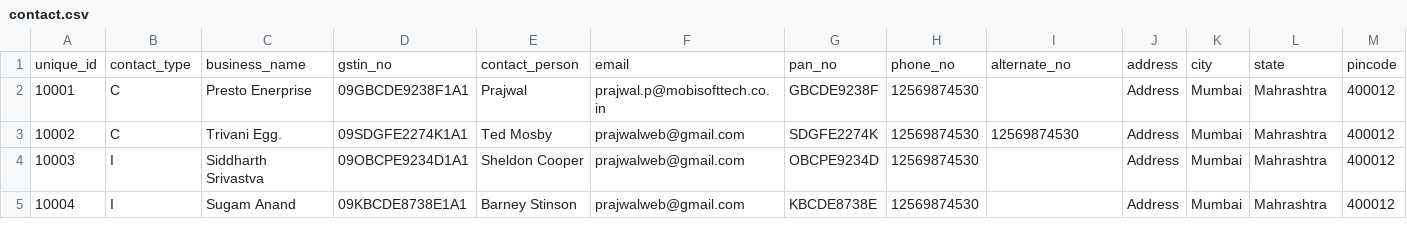
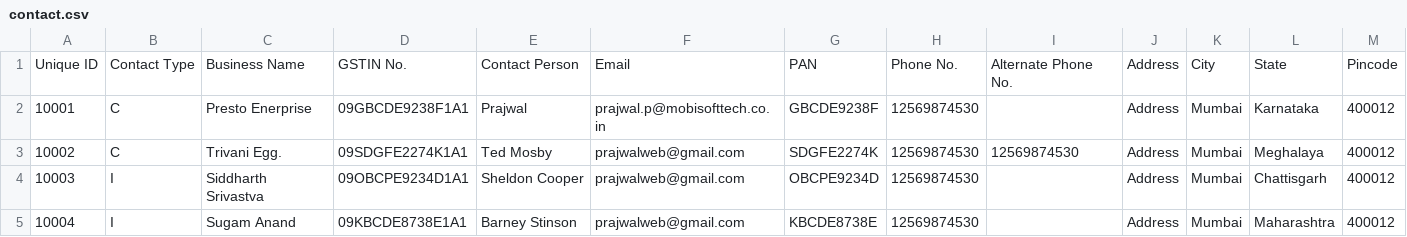
Before and after one commit to developermobi/mobigst, a CSV file: public/files/contact.csv, drawn as a sheet.

```diff
--- a/public/files/contact.csv
+++ b/public/files/contact.csv
@@ -1,5 +1,5 @@
-unique_id,contact_type,business_name,gstin_no,contact_person,email,pan_no,phone_no,alternate_no,address,city,state,pincode
-10001,C,Presto Enerprise,09GBCDE9238F1A1,Prajwal,prajwal.p@mobisofttech.co.in,GBCDE9238F,12569874530,,Address,Mumbai,Mahrashtra,400012
-10002,C,Trivani Egg.,09SDGFE2274K1A1,Ted Mosby,prajwalweb@gmail.com,SDGFE2274K,12569874530,12569874530,Address,Mumbai,Mahrashtra,400012
-10003,I,Siddharth Srivastva,09OBCPE9234D1A1,Sheldon Cooper,prajwalweb@gmail.com,OBCPE9234D,12569874530,,Address,Mumbai,Mahrashtra,400012
-10004,I,Sugam Anand,09KBCDE8738E1A1,Barney Stinson,prajwalweb@gmail.com,KBCDE8738E,12569874530,,Address,Mumbai,Mahrashtra,400012
+Unique ID,Contact Type,Business Name,GSTIN No.,Contact Person,Email,PAN,Phone No.,Alternate Phone No.,Address,City,State,Pincode
+10001,C,Presto Enerprise,09GBCDE9238F1A1,Prajwal,prajwal.p@mobisofttech.co.in,GBCDE9238F,12569874530,,Address,Mumbai,Karnataka,400012
+10002,C,Trivani Egg.,09SDGFE2274K1A1,Ted Mosby,prajwalweb@gmail.com,SDGFE2274K,12569874530,12569874530,Address,Mumbai,Meghalaya,400012
+10003,I,Siddharth Srivastva,09OBCPE9234D1A1,Sheldon Cooper,prajwalweb@gmail.com,OBCPE9234D,12569874530,,Address,Mumbai,Chattisgarh,400012
+10004,I,Sugam Anand,09KBCDE8738E1A1,Barney Stinson,prajwalweb@gmail.com,KBCDE8738E,12569874530,,Address,Mumbai,Maharashtra,400012
```
Also changed, not shown: public/files/item.csv, 10 other files.
